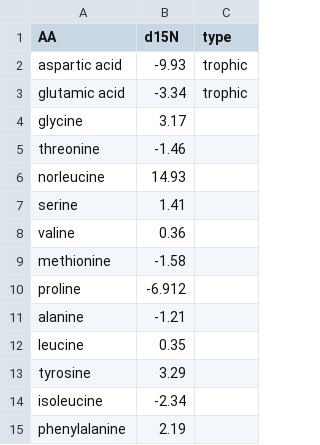
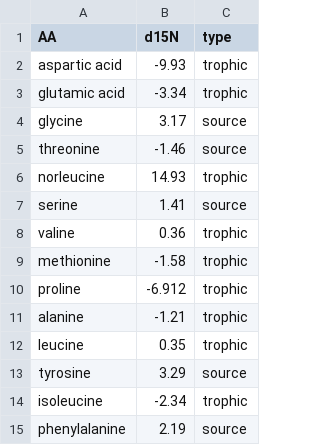
Before and after one commit to n-grace-henry/MS-Thesis, a CSV file: protocols/amino_acids.csv, drawn as a sheet.

Commit message:
Update amino_acids.csv

```diff
--- a/protocols/amino_acids.csv
+++ b/protocols/amino_acids.csv
@@ -3,13 +3,13 @@ aspartic acid, -9.93, trophic
 glutamic acid, -3.34, trophic
-glycine, 3.17
-threonine, -1.46
-norleucine, 14.93
-serine, 1.41
-valine, 0.36
-methionine, -1.58
-proline, -6.912
-alanine, -1.21
-leucine, 0.35
-tyrosine, 3.29
-isoleucine, -2.34
-phenylalanine, 2.19
+glycine, 3.17, source
+threonine, -1.46, source
+norleucine, 14.93, trophic
+serine, 1.41, source
+valine, 0.36, trophic
+methionine, -1.58, trophic
+proline, -6.912, trophic
+alanine, -1.21, trophic
+leucine, 0.35, trophic
+tyrosine, 3.29, source
+isoleucine, -2.34, trophic
+phenylalanine, 2.19, source
```
